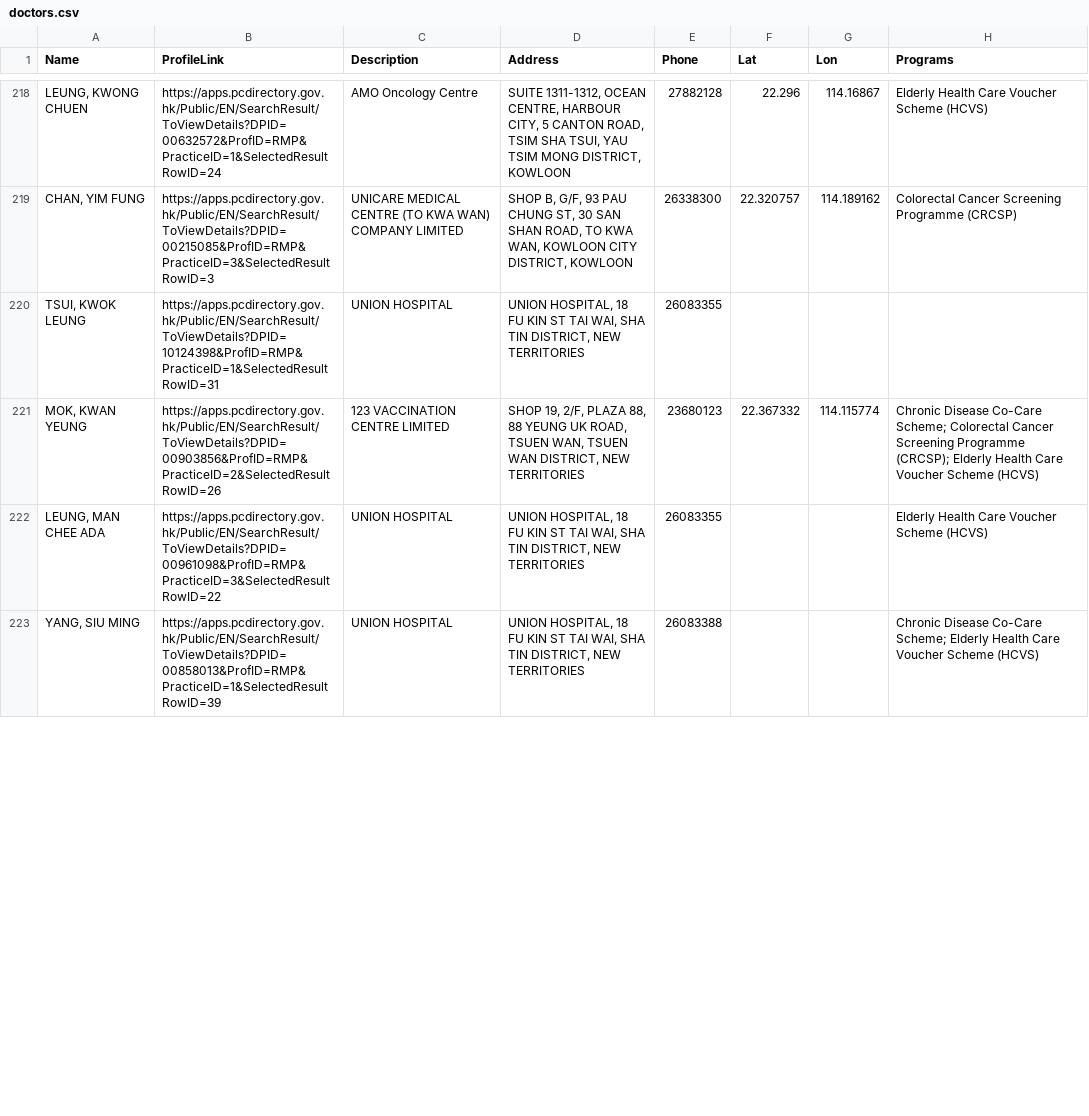
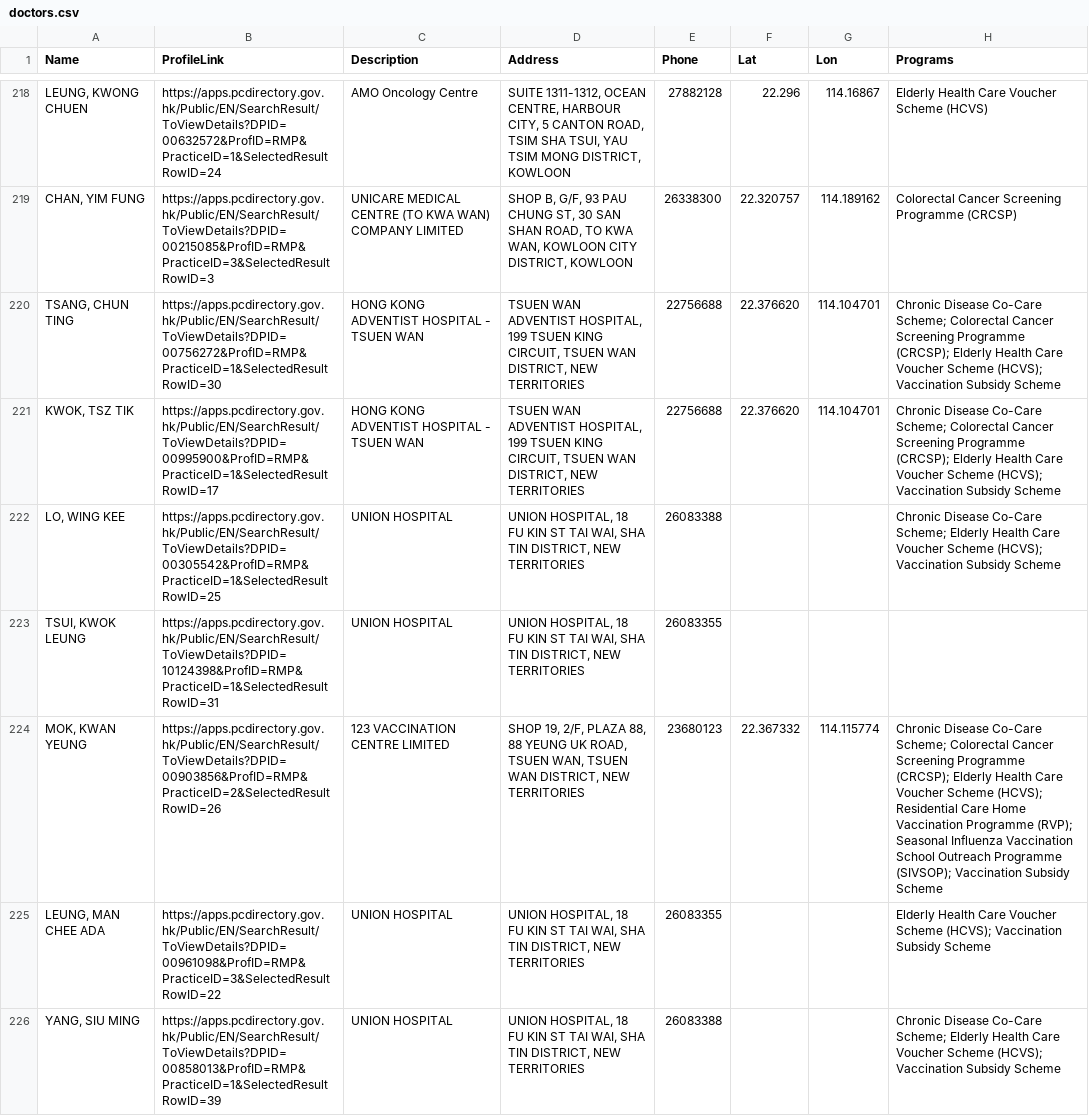
Before and after one commit to support-taipo/support-taipo.github.io, a CSV file: doctors.csv, drawn as a sheet; only a part is shown, gaps mark what is left out; the diff covers the shown part only.

```diff
--- a/doctors.csv
+++ b/doctors.csv
@@ -219,5 +219,8 @@ Name,ProfileLink,Description,Address,Phone,Lat,Lon,Programs
 "CHAN, YIM FUNG",https://apps.pcdirectory.gov.hk/Public/EN/SearchResult/ToViewDetails?DPID=00215085&ProfID=RMP&PracticeID=3&SelectedResultRowID=3,UNICARE MEDICAL CENTRE (TO KWA WAN) COMPANY LIMITED,"SHOP B, G/F, 93 PAU CHUNG ST, 30 SAN SHAN ROAD, TO KWA WAN, KOWLOON CITY DISTRICT, KOWLOON",26338300,22.320757,114.189162,Colorectal Cancer Screening Programme (CRCSP)
+"TSANG, CHUN TING",https://apps.pcdirectory.gov.hk/Public/EN/SearchResult/ToViewDetails?DPID=00756272&ProfID=RMP&PracticeID=1&SelectedResultRowID=30,HONG KONG ADVENTIST HOSPITAL - TSUEN WAN,"TSUEN WAN ADVENTIST HOSPITAL, 199 TSUEN KING CIRCUIT, TSUEN WAN DISTRICT, NEW TERRITORIES",22756688,22.376620,114.104701,Chronic Disease Co-Care Scheme; Colorectal Cancer Screening Programme (CRCSP); Elderly Health Care Voucher Scheme (HCVS); Vaccination Subsidy Scheme
+"KWOK, TSZ TIK",https://apps.pcdirectory.gov.hk/Public/EN/SearchResult/ToViewDetails?DPID=00995900&ProfID=RMP&PracticeID=1&SelectedResultRowID=17,HONG KONG ADVENTIST HOSPITAL - TSUEN WAN,"TSUEN WAN ADVENTIST HOSPITAL, 199 TSUEN KING CIRCUIT, TSUEN WAN DISTRICT, NEW TERRITORIES",22756688,22.376620,114.104701,Chronic Disease Co-Care Scheme; Colorectal Cancer Screening Programme (CRCSP); Elderly Health Care Voucher Scheme (HCVS); Vaccination Subsidy Scheme
+"LO, WING KEE",https://apps.pcdirectory.gov.hk/Public/EN/SearchResult/ToViewDetails?DPID=00305542&ProfID=RMP&PracticeID=1&SelectedResultRowID=25,UNION HOSPITAL,"UNION HOSPITAL, 18 FU KIN ST TAI WAI, SHA TIN DISTRICT, NEW TERRITORIES",26083388,,,Chronic Disease Co-Care Scheme; Elderly Health Care Voucher Scheme (HCVS); Vaccination Subsidy Scheme
 "TSUI, KWOK LEUNG",https://apps.pcdirectory.gov.hk/Public/EN/SearchResult/ToViewDetails?DPID=10124398&ProfID=RMP&PracticeID=1&SelectedResultRowID=31,UNION HOSPITAL,"UNION HOSPITAL, 18 FU KIN ST TAI WAI, SHA TIN DISTRICT, NEW TERRITORIES",26083355,,,
-"MOK, KWAN YEUNG",https://apps.pcdirectory.gov.hk/Public/EN/SearchResult/ToViewDetails?DPID=00903856&ProfID=RMP&PracticeID=2&SelectedResultRowID=26,123 VACCINATION CENTRE LIMITED,"SHOP 19, 2/F, PLAZA 88, 88 YEUNG UK ROAD, TSUEN WAN, TSUEN WAN DISTRICT, NEW TERRITORIES",23680123,22.367332,114.115774,Chronic Disease Co-Care Scheme; Colorectal Cancer Screening Programme (CRCSP); Elderly Health Care Voucher Scheme (HCVS)
-"LEUNG, MAN CHEE ADA",https://apps.pcdirectory.gov.hk/Public/EN/SearchResult/ToViewDetails?DPID=00961098&ProfID=RMP&PracticeID=3&SelectedResultRowID=22,UNION HOSPITAL,"UNION HOSPITAL, 18 FU KIN ST TAI WAI, SHA TIN DISTRICT, NEW TERRITORIES",26083355,,,Elderly Health Care Voucher Scheme (HCVS)
-"YANG, SIU MING",https://apps.pcdirectory.gov.hk/Public/EN/SearchResult/ToViewDetails?DPID=00858013&ProfID=RMP&PracticeID=1&SelectedResultRowID=39,UNION HOSPITAL,"UNION HOSPITAL, 18 FU KIN ST TAI WAI, SHA TIN DISTRICT, NEW TERRITORIES",26083388,,,Chronic Disease Co-Care Scheme; Elderly Health Care Voucher Scheme (HCVS)
+"MOK, KWAN YEUNG",https://apps.pcdirectory.gov.hk/Public/EN/SearchResult/ToViewDetails?DPID=00903856&ProfID=RMP&PracticeID=2&SelectedResultRowID=26,123 VACCINATION CENTRE LIMITED,"SHOP 19, 2/F, PLAZA 88, 88 YEUNG UK ROAD, TSUEN WAN, TSUEN WAN DISTRICT, NEW TERRITORIES",23680123,22.367332,114.115774,Chronic Disease Co-Care Scheme; Colorectal Cancer Screening Programme (CRCSP); Elderly Health Care Voucher Scheme (HCVS); Residential Care Home Vaccination Programme (RVP); Seasonal Influenza Vaccination School Outreach Programme (SIVSOP); Vaccination Subsidy Scheme
+"LEUNG, MAN CHEE ADA",https://apps.pcdirectory.gov.hk/Public/EN/SearchResult/ToViewDetails?DPID=00961098&ProfID=RMP&PracticeID=3&SelectedResultRowID=22,UNION HOSPITAL,"UNION HOSPITAL, 18 FU KIN ST TAI WAI, SHA TIN DISTRICT, NEW TERRITORIES",26083355,,,Elderly Health Care Voucher Scheme (HCVS); Vaccination Subsidy Scheme
+"YANG, SIU MING",https://apps.pcdirectory.gov.hk/Public/EN/SearchResult/ToViewDetails?DPID=00858013&ProfID=RMP&PracticeID=1&SelectedResultRowID=39,UNION HOSPITAL,"UNION HOSPITAL, 18 FU KIN ST TAI WAI, SHA TIN DISTRICT, NEW TERRITORIES",26083388,,,Chronic Disease Co-Care Scheme; Elderly Health Care Voucher Scheme (HCVS); Vaccination Subsidy Scheme
```
Also changed, not shown: 1 added row, 4 removed rows and 28 edited cells elsewhere in this file.
